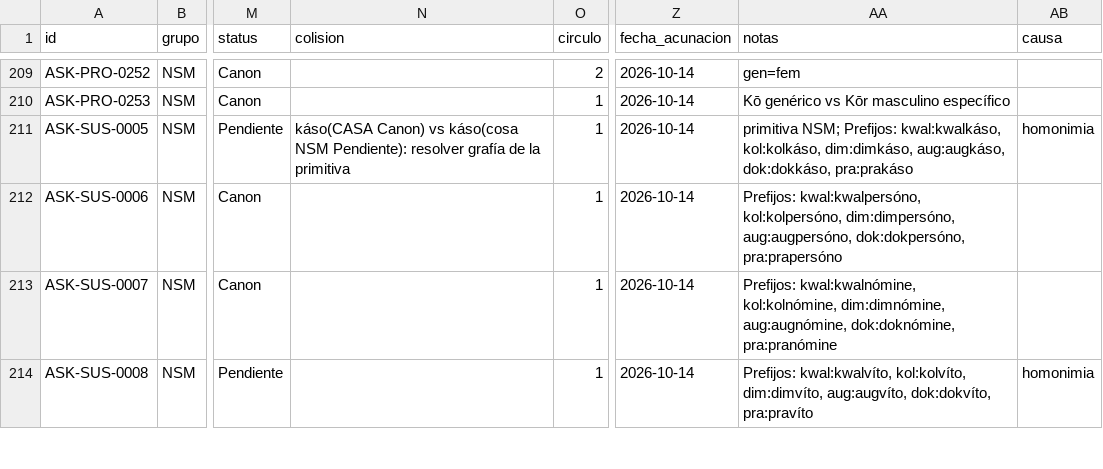
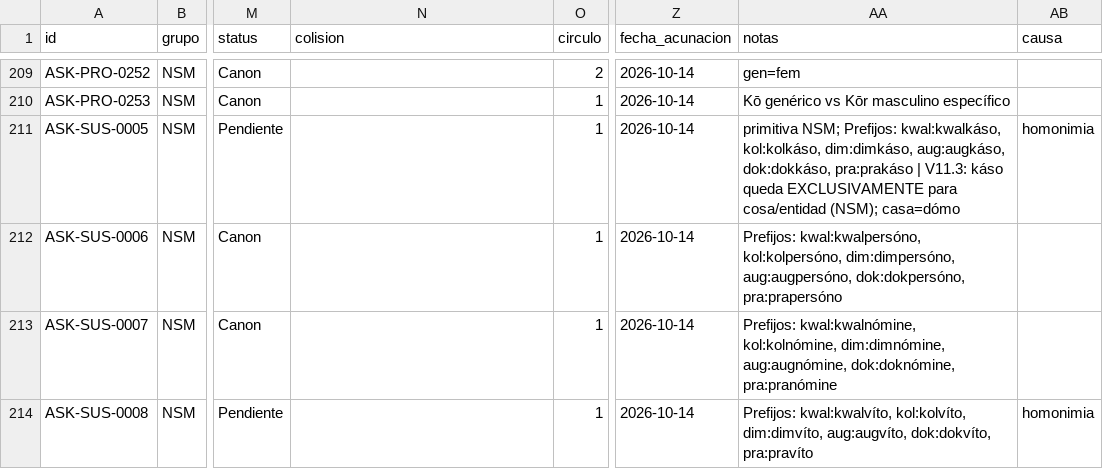
Before and after one commit to neogeneris/askaro, a CSV file: askaro_lexico_v11.csv, drawn as a sheet; only a part is shown, gaps mark what is left out; the diff covers the shown part only; the diff names each change by its address in the sheet, - before the commit and + after, or states it on an @@ line.

```diff
--- a/askaro_lexico_v11.csv
+++ b/askaro_lexico_v11.csv
-N211 (colision): káso(CASA Canon) vs káso(cosa NSM Pendiente): resolver grafía de la primitiva
+N211 (colision): (empty)
-AA211 (notas): …dok:dokkáso, pra:prakáso
+AA211 (notas): …dok:dokkáso, pra:prakáso | V11.3: káso queda EXCLUSIVAMENTE para cosa/entidad (NSM); casa=dómo
```
Also changed, not shown: 18 edited cells elsewhere in this file, 1 other file.
